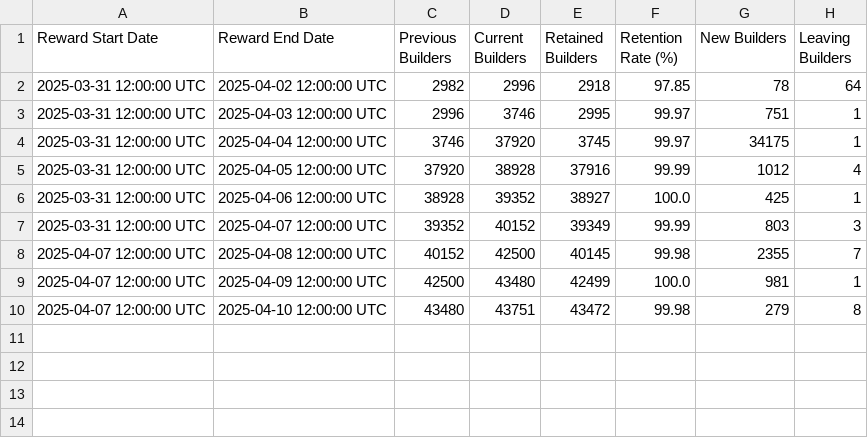
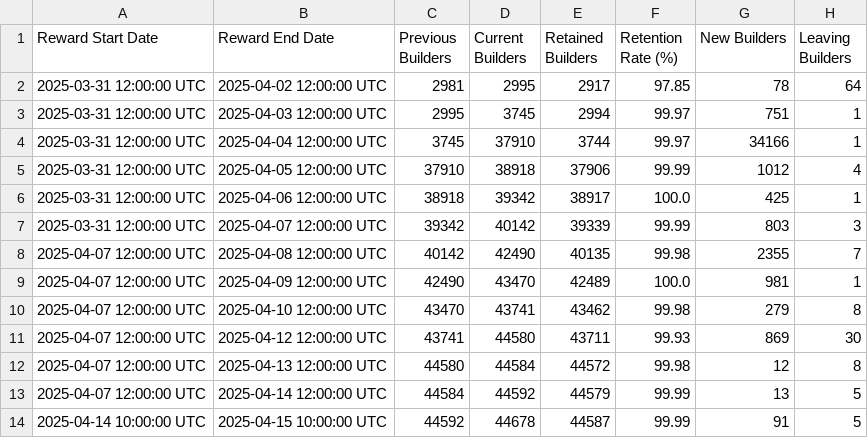
Before and after one commit to talentprotocol/builderscore.xyz, a CSV file: app/data/base/rewards_sponsor_metrics_retention.csv, drawn as a sheet.

```diff
--- a/app/data/base/rewards_sponsor_metrics_retention.csv
+++ b/app/data/base/rewards_sponsor_metrics_retention.csv
@@ -1,10 +1,14 @@
 Reward Start Date,Reward End Date,Previous Builders,Current Builders,Retained Builders,Retention Rate (%),New Builders,Leaving Builders
-2025-03-31 12:00:00 UTC,2025-04-02 12:00:00 UTC,2982,2996,2918,97.85,78,64
-2025-03-31 12:00:00 UTC,2025-04-03 12:00:00 UTC,2996,3746,2995,99.97,751,1
-2025-03-31 12:00:00 UTC,2025-04-04 12:00:00 UTC,3746,37920,3745,99.97,34175,1
-2025-03-31 12:00:00 UTC,2025-04-05 12:00:00 UTC,37920,38928,37916,99.99,1012,4
-2025-03-31 12:00:00 UTC,2025-04-06 12:00:00 UTC,38928,39352,38927,100.0,425,1
-2025-03-31 12:00:00 UTC,2025-04-07 12:00:00 UTC,39352,40152,39349,99.99,803,3
-2025-04-07 12:00:00 UTC,2025-04-08 12:00:00 UTC,40152,42500,40145,99.98,2355,7
-2025-04-07 12:00:00 UTC,2025-04-09 12:00:00 UTC,42500,43480,42499,100.0,981,1
-2025-04-07 12:00:00 UTC,2025-04-10 12:00:00 UTC,43480,43751,43472,99.98,279,8
+2025-03-31 12:00:00 UTC,2025-04-02 12:00:00 UTC,2981,2995,2917,97.85,78,64
+2025-03-31 12:00:00 UTC,2025-04-03 12:00:00 UTC,2995,3745,2994,99.97,751,1
+2025-03-31 12:00:00 UTC,2025-04-04 12:00:00 UTC,3745,37910,3744,99.97,34166,1
+2025-03-31 12:00:00 UTC,2025-04-05 12:00:00 UTC,37910,38918,37906,99.99,1012,4
+2025-03-31 12:00:00 UTC,2025-04-06 12:00:00 UTC,38918,39342,38917,100.0,425,1
+2025-03-31 12:00:00 UTC,2025-04-07 12:00:00 UTC,39342,40142,39339,99.99,803,3
+2025-04-07 12:00:00 UTC,2025-04-08 12:00:00 UTC,40142,42490,40135,99.98,2355,7
+2025-04-07 12:00:00 UTC,2025-04-09 12:00:00 UTC,42490,43470,42489,100.0,981,1
+2025-04-07 12:00:00 UTC,2025-04-10 12:00:00 UTC,43470,43741,43462,99.98,279,8
+2025-04-07 12:00:00 UTC,2025-04-12 12:00:00 UTC,43741,44580,43711,99.93,869,30
+2025-04-07 12:00:00 UTC,2025-04-13 12:00:00 UTC,44580,44584,44572,99.98,12,8
+2025-04-07 12:00:00 UTC,2025-04-14 12:00:00 UTC,44584,44592,44579,99.99,13,5
+2025-04-14 10:00:00 UTC,2025-04-15 10:00:00 UTC,44592,44678,44587,99.99,91,5
```
Also changed, not shown: app/data/base/rewards_sponsor_metrics_activation_rate.csv, app/data/base/rewards_sponsor_metrics_developer_activity.csv, 3 other files.
